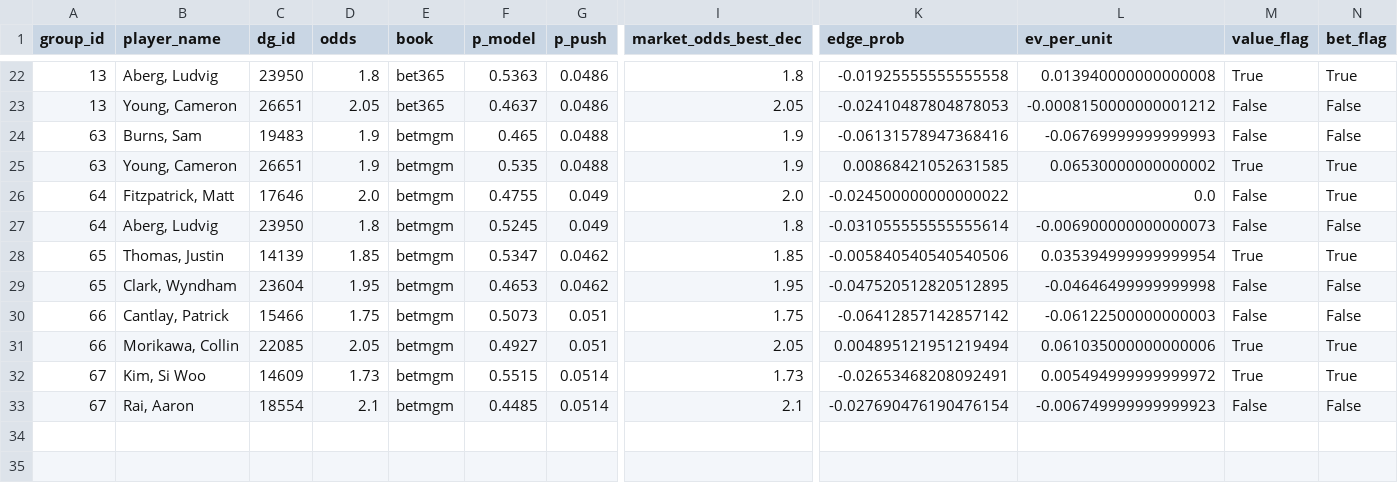
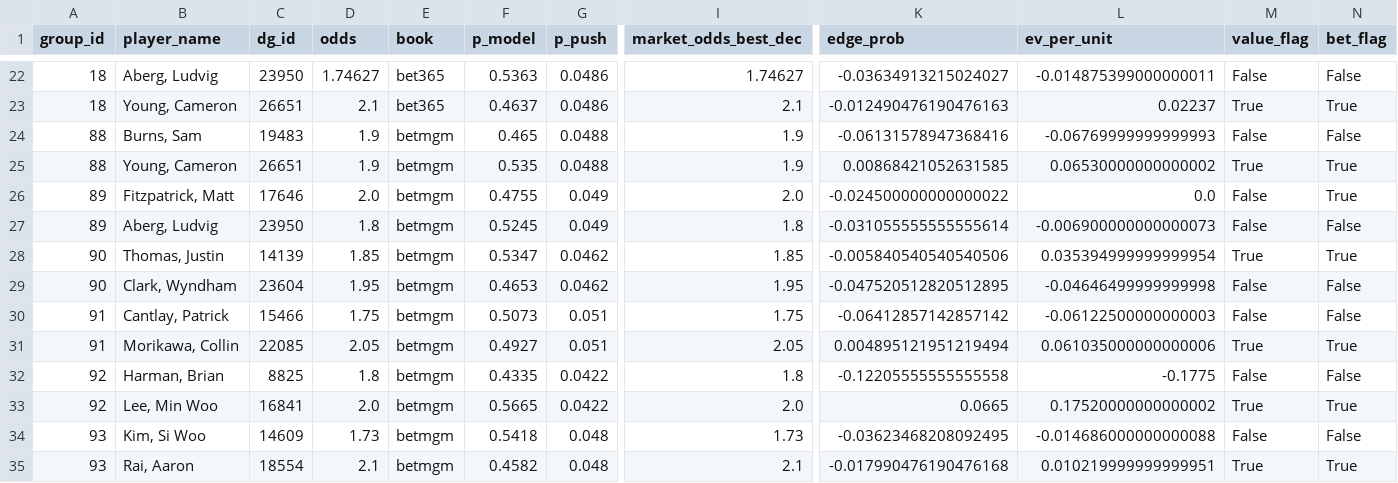
Before and after one commit to conormaccallum/golf-bets-outputs, a CSV file: pga/latest_value_matchups_2ball.csv, drawn as a sheet; only a part is shown, gaps mark what is left out; addresses are those after the commit; rows hold the shown columns only; the diff covers the shown part only; the diff names each change by its address in the sheet, - before the commit and + after, or states it on an @@ line.

Commit message:
Update outputs (model run)

```diff
--- a/pga/latest_value_matchups_2ball.csv
+++ b/pga/latest_value_matchups_2ball.csv
-A22:A23 (group_id): 13
+A22:A23 (group_id): 18
-D22 (odds): 1.8
+D22 (odds): 1.74627
-I22 (market_odds_best_dec): 1.8
+I22 (market_odds_best_dec): 1.74627
-K22 (edge_prob): -0.01925555555555558
+K22 (edge_prob): -0.03634913215024027
-L22 (ev_per_unit): 0.013940000000000008
+L22 (ev_per_unit): -0.014875399000000011
-M22 (value_flag): True
+M22 (value_flag): False
-N22 (bet_flag): True
+N22 (bet_flag): False
-D23 (odds): 2.05
+D23 (odds): 2.1
-I23 (market_odds_best_dec): 2.05
+I23 (market_odds_best_dec): 2.1
-K23 (edge_prob): -0.02410487804878053
+K23 (edge_prob): -0.012490476190476163
-L23 (ev_per_unit): -0.0008150000000001212
+L23 (ev_per_unit): 0.02237
-M23 (value_flag): False
+M23 (value_flag): True
-N23 (bet_flag): False
+N23 (bet_flag): True
-A24:A25 (group_id): 63
+A24:A25 (group_id): 88
-A26:A27 (group_id): 64
+A26:A27 (group_id): 89
-A28:A29 (group_id): 65
+A28:A29 (group_id): 90
-A30:A31 (group_id): 66
+A30:A31 (group_id): 91
+row 32: 92 | Harman, Brian | 8825 | 1.8 | betmgm | 0.4335 | 0.0422 | 1.8 | -0.12205555555555558 | -0.1775 | False | False
+row 33: 92 | Lee, Min Woo | 16841 | 2.0 | betmgm | 0.5665 | 0.0422 | 2.0 | 0.0665 | 0.17520000000000002 | True | True
-A34:A35 (group_id): 67
+A34:A35 (group_id): 93
-F34 (p_model): 0.5515
+F34 (p_model): 0.5418
-G34:G35 (p_push): 0.0514
+G34:G35 (p_push): 0.048
-K34 (edge_prob): -0.02653468208092491
+K34 (edge_prob): -0.03623468208092495
-L34 (ev_per_unit): 0.005494999999999972
+L34 (ev_per_unit): -0.014686000000000088
-M34 (value_flag): True
+M34 (value_flag): False
-N34 (bet_flag): True
+N34 (bet_flag): False
-F35 (p_model): 0.4485
+F35 (p_model): 0.4582
-K35 (edge_prob): -0.027690476190476154
+K35 (edge_prob): -0.017990476190476168
-L35 (ev_per_unit): -0.006749999999999923
+L35 (ev_per_unit): 0.010219999999999951
-M35 (value_flag): False
+M35 (value_flag): True
-N35 (bet_flag): False
+N35 (bet_flag): True
```
Also changed, not shown: 68 edited cells elsewhere in this file, pga/latest_betslip.csv, pga/latest_value_top10.csv, 2 other files.
